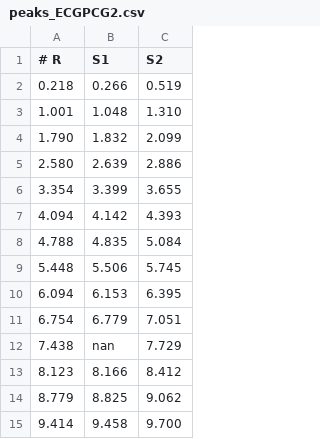
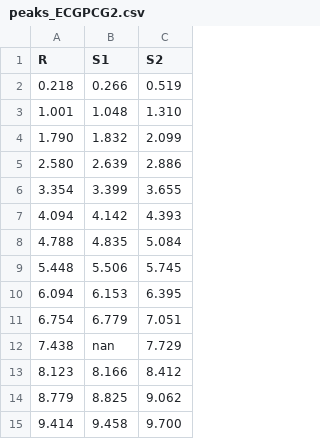
Before and after one commit to AAU-ST2-Programming/signals_3, a CSV file: files/peaks_ECGPCG2.csv, drawn as a sheet.

```diff
--- a/files/peaks_ECGPCG2.csv
+++ b/files/peaks_ECGPCG2.csv
@@ -1,2 +1,2 @@
-# R,S1,S2
+R,S1,S2
 0.218,0.266,0.519
```
Also changed, not shown: 9 other files.
